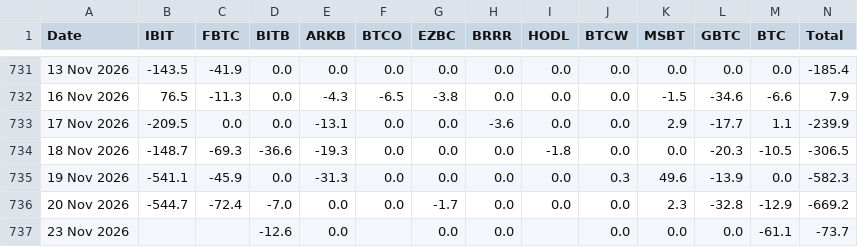
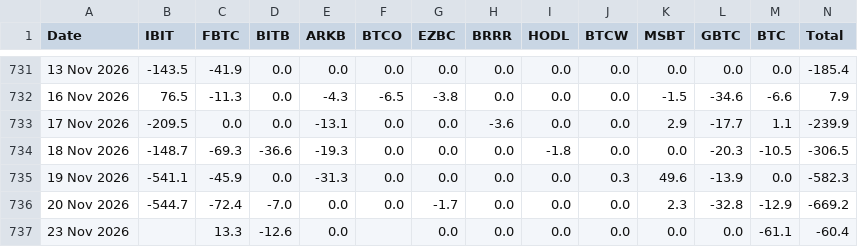
Before and after one commit to haturatu/crypto-etf-flow, a CSV file: etf_btc.csv, drawn as a sheet; only a part is shown, gaps mark what is left out.

```diff
--- a/etf_btc.csv
+++ b/etf_btc.csv
@@ -736,2 +736,2 @@ Date,IBIT,FBTC,BITB,ARKB,BTCO,EZBC,BRRR,HODL,BTCW,MSBT,GBTC,BTC,Total
 20 Nov 2026,-544.7,-72.4,-7.0,0.0,0.0,-1.7,0.0,0.0,0.0,2.3,-32.8,-12.9,-669.2
-23 Nov 2026,,,-12.6,0.0,,0.0,0.0,,0.0,0.0,0.0,-61.1,-73.7
+23 Nov 2026,,13.3,-12.6,0.0,,0.0,0.0,0.0,0.0,0.0,0.0,-61.1,-60.4
```
Also changed, not shown: etf_eth.csv, etf_sol.csv.
